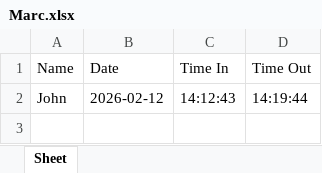
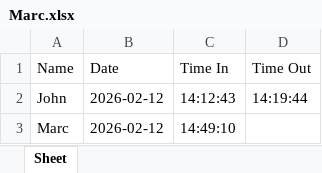
Before and after one commit to YuriBeginner/messenger-dtr, an Excel workbook: DTR/Marc.xlsx, sheet Sheet, drawn as a sheet; values as stored, in another font and other column widths than the file's, no borders; the diff names each change by its address in the sheet, - before the commit and + after, or states it on an @@ line.

Commit message:
Update DTR for Marc

```diff
--- a/DTR/Marc.xlsx (sheet Sheet)
+++ b/DTR/Marc.xlsx (sheet Sheet)
+row 3: Marc | 2026-02-12 | 14:49:10
```
